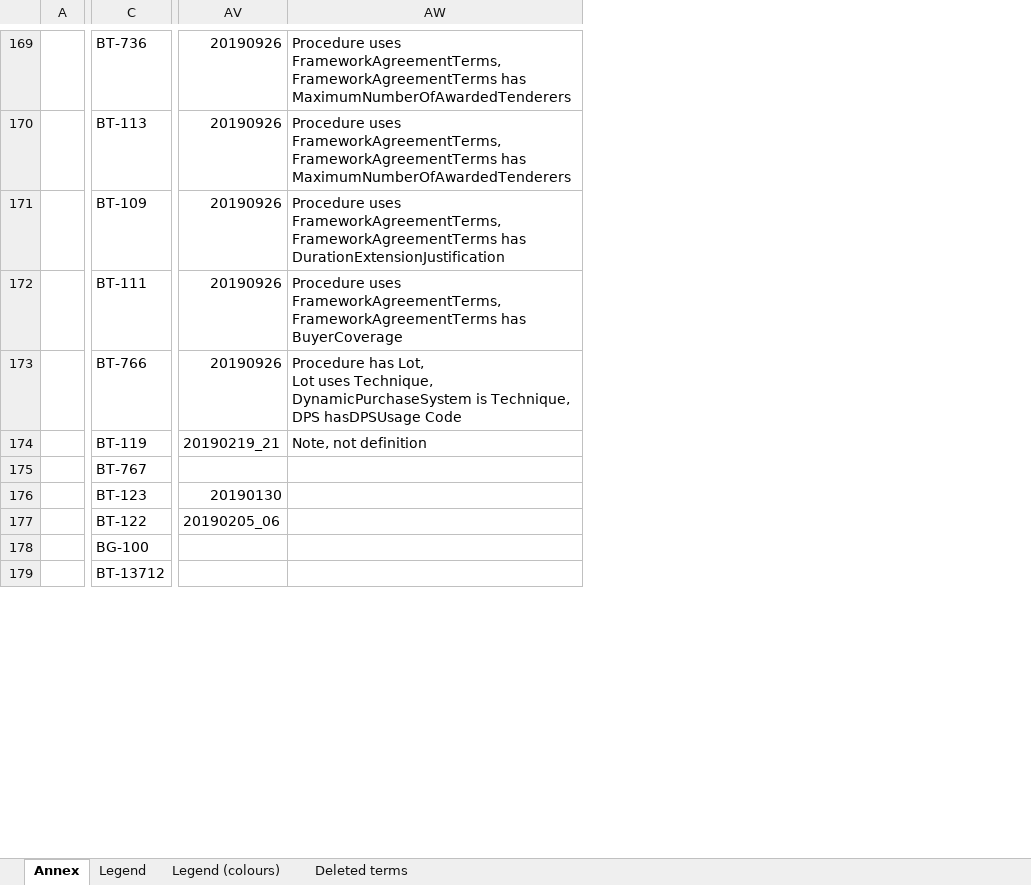
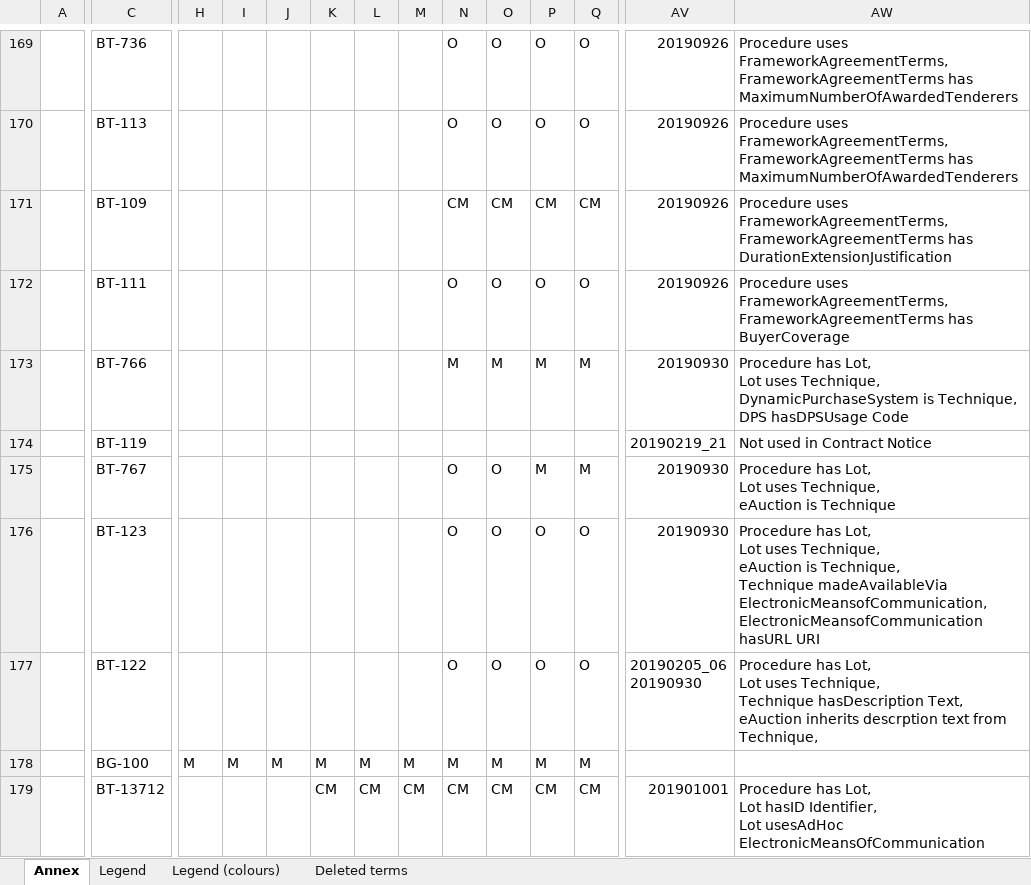
Before and after one commit to OP-TED/ePO, an Excel workbook: v2.0.1/Ontology_eForms_Mapping.xlsx, sheet Annex, drawn as a sheet; only a part is shown, gaps mark what is left out; values as stored, in another font and other column widths than the file's, no cell formats; conditional formats not drawn; ↵ is a line break in a cell; the diff covers the shown part only; the diff names each change by its address in the sheet, - before the commit and + after, or states it on an @@ line.

```diff
--- a/v2.0.1/Ontology_eForms_Mapping.xlsx (sheet Annex)
+++ b/v2.0.1/Ontology_eForms_Mapping.xlsx (sheet Annex)
@@ column H unhidden, row 178: M @@
@@ column I unhidden, row 178: M @@
@@ column J unhidden, row 178: M @@
@@ column K unhidden, rows 178-179: M | CM @@
@@ column L unhidden, rows 178-179: M | CM @@
@@ column M unhidden, rows 178-179: M | CM @@
@@ column N unhidden, rows 169-179: O | O | CM | O | M |  | O | O | O | M | CM @@
@@ column O unhidden, rows 169-179: O | O | CM | O | M |  | O | O | O | M | CM @@
@@ column P unhidden, rows 169-179: O | O | CM | O | M |  | M | O | O | M | CM @@
@@ column Q unhidden, rows 169-179: O | O | CM | O | M |  | M | O | O | M | CM @@
-AV173: 20190926
+AV173: 20190930
-AW174: Note, not definition
+AW174: Not used in Contract Notice
-AV175: (empty)
+AV175: 20190930
-AW175: (empty)
+AW175: Procedure has Lot, ↵ Lot uses Technique, ↵ eAuction is Technique
-AV176: 20190130
+AV176: 20190930
-AW176: (empty)
+AW176: Procedure has Lot, ↵ Lot uses Technique, ↵ eAuction is Technique, ↵ Technique madeAvailableVia ElectronicMeansofCommunication, ↵ ElectronicMeansofCommunication hasURL URI
-AV177: 20190205_06
+AV177: 20190205_06 ↵ 20190930
-AW177: (empty)
+AW177: Procedure has Lot, ↵ Lot uses Technique, ↵ Technique hasDescription Text, ↵ eAuction inherits descrption text from Technique,
-AV179: (empty)
+AV179: 201901001
-AW179: (empty)
+AW179: Procedure has Lot, ↵ Lot hasID Identifier, ↵ Lot usesAdHoc ElectronicMeansOfCommunication
```
Also changed, not shown: 35 added columns and 49 edited cells elsewhere in this sheet, cell formats, 1 other file.
